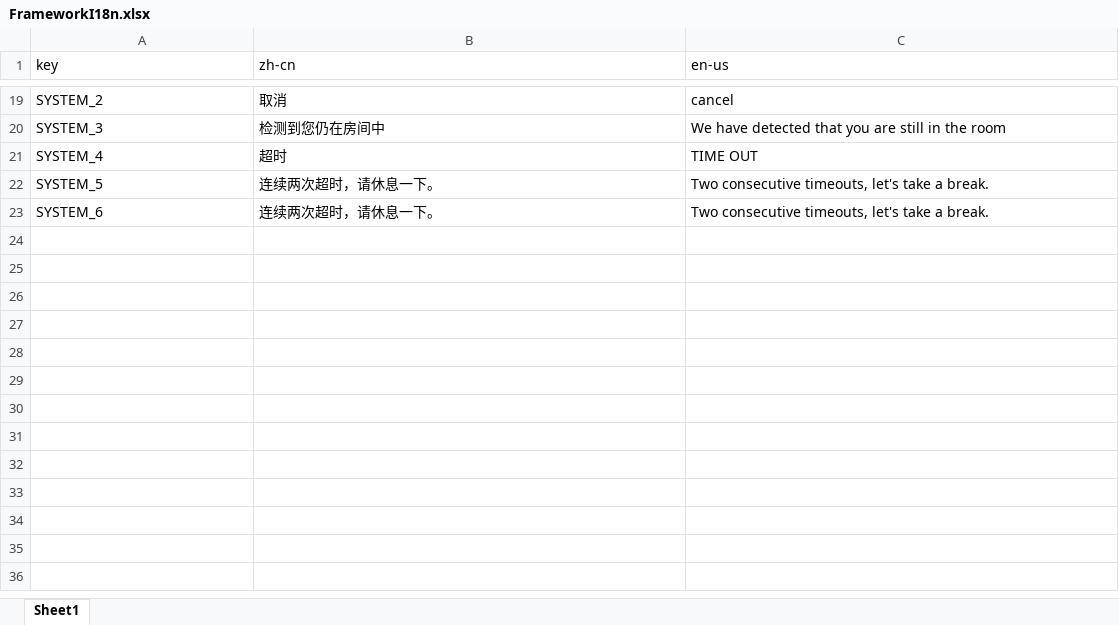
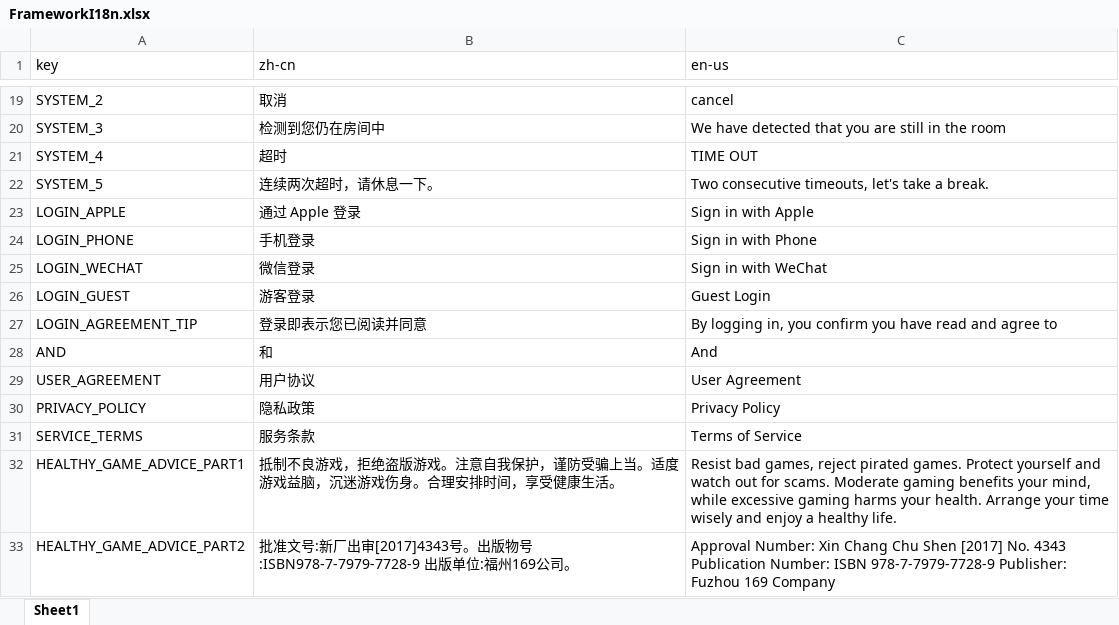
Before and after one commit to cxf1633/ccFramework, an Excel workbook: tools/i18n/FrameworkI18n.xlsx, sheet Sheet1, drawn as a sheet; only a part is shown, gaps mark what is left out; values as stored, in another font and other column widths than the file's, no borders; removed rows and columns are numbered as before the commit, all else as after; the diff names each change by its address in the sheet, - before the commit and + after, or states it on an @@ line.

```diff
--- a/tools/i18n/FrameworkI18n.xlsx (sheet Sheet1)
+++ b/tools/i18n/FrameworkI18n.xlsx (sheet Sheet1)
-row 23: SYSTEM_6 | 连续两次超时，请休息一下。 | Two consecutive timeouts, let's take a break.
+row 23: LOGIN_APPLE | 通过 Apple 登录 | Sign in with Apple
+row 24: LOGIN_PHONE | 手机登录 | Sign in with Phone
+row 25: LOGIN_WECHAT | 微信登录 | Sign in with WeChat
+row 26: LOGIN_GUEST | 游客登录 | Guest Login
+row 27: LOGIN_AGREEMENT_TIP | 登录即表示您已阅读并同意 | By logging in, you confirm you have read and agree to
+row 28: AND | 和 | And
+row 29: USER_AGREEMENT | 用户协议 | User Agreement
+row 30: PRIVACY_POLICY | 隐私政策 | Privacy Policy
+row 31: SERVICE_TERMS | 服务条款 | Terms of Service
+row 32: HEALTHY_GAME_ADVICE_PART1 | 抵制不良游戏，拒绝盗版游戏。注意自我保护，谨防受骗上当。适度游戏益脑，沉迷游戏伤身。合理安排时间，享受健康生活。 | Resist bad games, reject pirated games. Protect yourself and watch out for scams. Moderate gaming benefits your mind, while excessive gaming harms your health. Arrange your time wisely and enjoy a healthy life.
+row 33: HEALTHY_GAME_ADVICE_PART2 | 批准文号:新厂出审[2017]4343号。出版物号:ISBN978-7-7979-7728-9 出版单位:福州169公司。 | Approval Number: Xin Chang Chu Shen [2017] No. 4343 Publication Number: ISBN 978-7-7979-7728-9 Publisher: Fuzhou 169 Company
```
Also changed, not shown: 3 other files.
